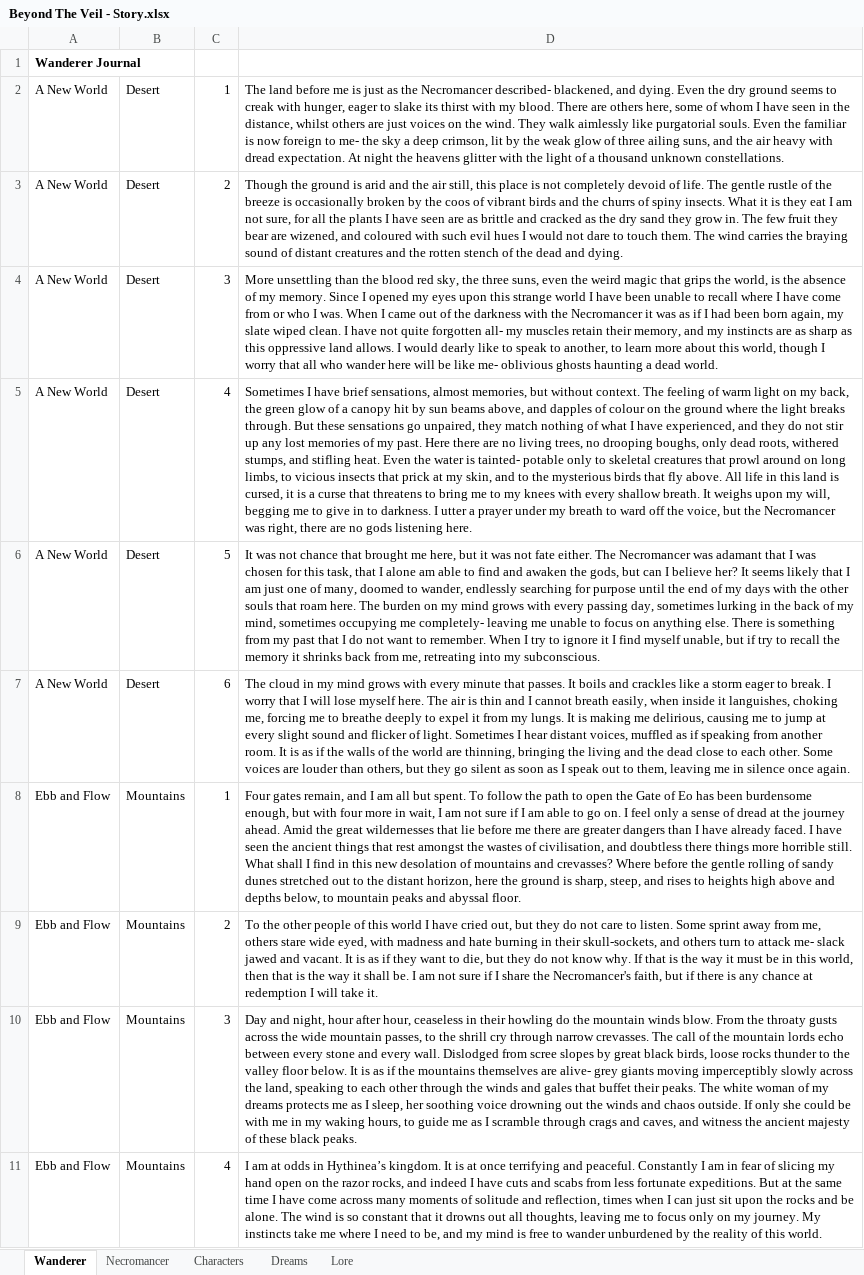
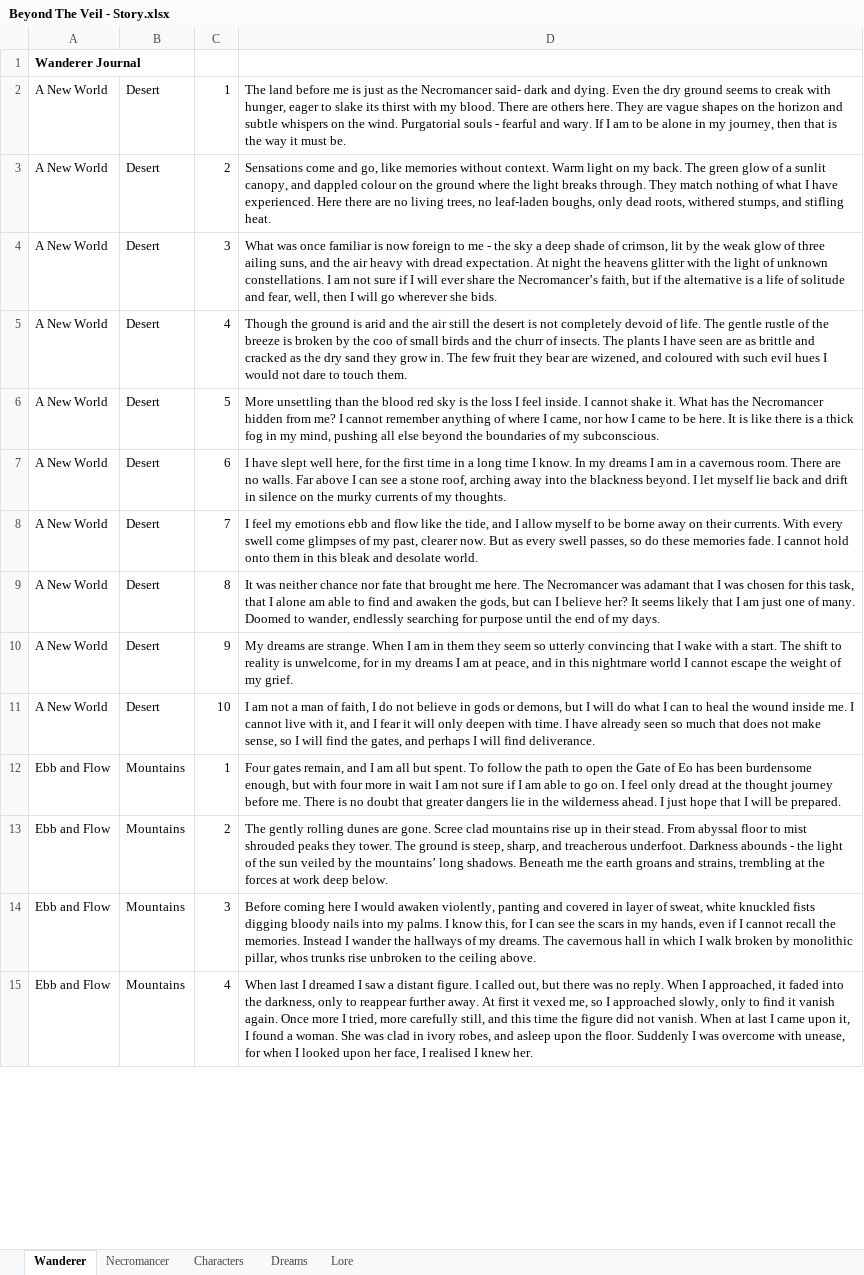
Before and after one commit to Shemamforash/Night-V8, an Excel workbook: Beyond The Veil - Story.xlsx, sheet Wanderer, drawn as a sheet; only a part is shown; values as stored, in another font and other column widths than the file's, no borders; addresses are those after the commit; the diff covers the shown part only; the diff names each change by its address in the sheet, - before the commit and + after, or states it on an @@ line.

Commit message:
<Feature> Swarm Boss, Story, UI
Fixed durability bar overflow.
Fixed map nodes sitting on top of map ui.
Reduced player skill unlock targets.
Fixed heavy swarm segment overlapping.
Improved swarm attacks.
Story sections are semi-randomised and distributed before final temple.
Fixed condition chance not being calculated correctly for player.
Slightly increased tutorial overlay box size for rect transforms.

```diff
--- a/Beyond The Veil - Story.xlsx (sheet Wanderer)
+++ b/Beyond The Veil - Story.xlsx (sheet Wanderer)
-D2: …the Necromancer described- blackened, and dying. Even the dry ground seems to creak with hunger, eager to slake its thirst with my blood. There are others here, some of whom I have seen in the distance, whilst others are just voices on the wind. They walk aimlessly like purgatorial souls. Even the familiar is now foreign to me- the sky a deep crimson, lit by the weak glow of three ailing suns, and the air heavy with dread expectation. At night the heavens glitter with the light of a thousand unknown constellations.
+D2: …the Necromancer said- dark and dying. Even the dry ground seems to creak with hunger, eager to slake its thirst with my blood. There are others here. They are vague shapes on the horizon and subtle whispers on the wind. Purgatorial souls - fearful and wary. If I am to be alone in my journey, then that is the way it must be.
-D3: Though the ground is arid and the air still, this place is not completely devoid of life. The gentle rustle of the breeze is occasionally broken by the coos of vibrant birds and the churrs of spiny insects. What it is they eat I am not sure, for all the plants I have seen are as brittle and cracked as the dry sand they grow in. The few fruit they bear are wizened, and coloured with such evil hues I would not dare to touch them. The wind carries the braying sound of distant creatures and the rotten stench of the dead and dying.
+D3: Sensations come and go, like memories without context. Warm light on my back. The green glow of a sunlit canopy, and dappled colour on the ground where the light breaks through. They match nothing of what I have experienced. Here there are no living trees, no leaf-laden boughs, only dead roots, withered stumps, and stifling heat.
-D4: More unsettling than the blood red sky, the three suns, even the weird magic that grips the world, is the absence of my memory. Since I opened my eyes upon this strange world I have been unable to recall where I have come from or who I was. When I came out of the darkness with the Necromancer it was as if I had been born again, my slate wiped clean. I have not quite forgotten all- my muscles retain their memory, and my instincts are as sharp as this oppressive land allows. I would dearly like to speak to another, to learn more about this world, though I worry that all who wander here will be like me- oblivious ghosts haunting a dead world.
+D4: What was once familiar is now foreign to me - the sky a deep shade of crimson, lit by the weak glow of three ailing suns, and the air heavy with dread expectation. At night the heavens glitter with the light of unknown constellations. I am not sure if I will ever share the Necromancer’s faith, but if the alternative is a life of solitude and fear, well, then I will go wherever she bids.
-D5: Sometimes I have brief sensations, almost memories, but without context. The feeling of warm light on my back, the green glow of a canopy hit by sun beams above, and dapples of colour on the ground where the light breaks through. But these sensations go unpaired, they match nothing of what I have experienced, and they do not stir up any lost memories of my past. Here there are no living trees, no drooping boughs, only dead roots, withered stumps, and stifling heat. Even the water is tainted- potable only to skeletal creatures that prowl around on long limbs, to vicious insects that prick at my skin, and to the mysterious birds that fly above. All life in this land is cursed, it is a curse that threatens to bring me to my knees with every shallow breath. It weighs upon my will, begging me to give in to darkness. I utter a prayer under my breath to ward off the voice, but the Necromancer was right, there are no gods listening here.
+D5: Though the ground is arid and the air still the desert is not completely devoid of life. The gentle rustle of the breeze is broken by the coo of small birds and the churr of insects. The plants I have seen are as brittle and cracked as the dry sand they grow in. The few fruit they bear are wizened, and coloured with such evil hues I would not dare to touch them.
-D6: It was not chance that brought me here, but it was not fate either. The Necromancer was adamant that I was chosen for this task, that I alone am able to find and awaken the gods, but can I believe her? It seems likely that I am just one of many, doomed to wander, endlessly searching for purpose until the end of my days with the other souls that roam here. The burden on my mind grows with every passing day, sometimes lurking in the back of my mind, sometimes occupying me completely- leaving me unable to focus on anything else. There is something from my past that I do not want to remember. When I try to ignore it I find myself unable, but if try to recall the memory it shrinks back from me, retreating into my subconscious.
+D6: More unsettling than the blood red sky is the loss I feel inside. I cannot shake it. What has the Necromancer hidden from me? I cannot remember anything of where I came, nor how I came to be here. It is like there is a thick fog in my mind, pushing all else beyond the boundaries of my subconscious.
-D7: The cloud in my mind grows with every minute that passes. It boils and crackles like a storm eager to break. I worry that I will lose myself here. The air is thin and I cannot breath easily, when inside it languishes, choking me, forcing me to breathe deeply to expel it from my lungs. It is making me delirious, causing me to jump at every slight sound and flicker of light. Sometimes I hear distant voices, muffled as if speaking from another room. It is as if the walls of the world are thinning, bringing the living and the dead close to each other. Some voices are louder than others, but they go silent as soon as I speak out to them, leaving me in silence once again.
+D7: I have slept well here, for the first time in a long time I know. In my dreams I am in a cavernous room. There are no walls. Far above I can see a stone roof, arching away into the blackness beyond. I let myself lie back and drift in silence on the murky currents of my thoughts.
+row 8: A New World | Desert | 7 | I feel my emotions ebb and flow like the tide, and I allow myself to be borne away on their currents. With every swell come glimpses of my past, clearer now. But as every swell passes, so do these memories fade. I cannot hold onto them in this bleak and desolate world.
+row 9: A New World | Desert | 8 | It was neither chance nor fate that brought me here. The Necromancer was adamant that I was chosen for this task, that I alone am able to find and awaken the gods, but can I believe her? It seems likely that I am just one of many. Doomed to wander, endlessly searching for purpose until the end of my days.
+row 10: A New World | Desert | 9 | My dreams are strange. When I am in them they seem so utterly convincing that I wake with a start. The shift to reality is unwelcome, for in my dreams I am at peace, and in this nightmare world I cannot escape the weight of my grief.
+row 11: A New World | Desert | 10 | I am not a man of faith, I do not believe in gods or demons, but I will do what I can to heal the wound inside me. I cannot live with it, and I fear it will only deepen with time. I have already seen so much that does not make sense, so I will find the gates, and perhaps I will find deliverance.
-D12: …more in wait, I am not sure if I am able to go on. I feel only a sense of dread at the journey ahead. Amid the great wildernesses that lie before me there are greater dangers than I have already faced. I have seen the ancient things that rest amongst the wastes of civilisation, and doubtless there things more horrible still. What shall I find in this new desolation of mountains and crevasses? Where before the gentle rolling of sandy dunes stretched out to the distant horizon, here the ground is sharp, steep, and rises to heights high above and depths below, to mountain peaks and abyssal floor.
+D12: …more in wait I am not sure if I am able to go on. I feel only dread at the thought journey before me. There is no doubt that greater dangers lie in the wilderness ahead. I just hope that I will be prepared.
-D13: To the other people of this world I have cried out, but they do not care to listen. Some sprint away from me, others stare wide eyed, with madness and hate burning in their skull-sockets, and others turn to attack me- slack jawed and vacant. It is as if they want to die, but they do not know why. If that is the way it must be in this world, then that is the way it shall be. I am not sure if I share the Necromancer's faith, but if there is any chance at redemption I will take it.
+D13: The gently rolling dunes are gone. Scree clad mountains rise up in their stead. From abyssal floor to mist shrouded peaks they tower. The ground is steep, sharp, and treacherous underfoot. Darkness abounds - the light of the sun veiled by the mountains’ long shadows. Beneath me the earth groans and strains, trembling at the forces at work deep below.
-D14: Day and night, hour after hour, ceaseless in their howling do the mountain winds blow. From the throaty gusts across the wide mountain passes, to the shrill cry through narrow crevasses. The call of the mountain lords echo between every stone and every wall. Dislodged from scree slopes by great black birds, loose rocks thunder to the valley floor below. It is as if the mountains themselves are alive- grey giants moving imperceptibly slowly across the land, speaking to each other through the winds and gales that buffet their peaks. The white woman of my dreams protects me as I sleep, her soothing voice drowning out the winds and chaos outside. If only she could be with me in my waking hours, to guide me as I scramble through crags and caves, and witness the ancient majesty of these black peaks.
+D14: Before coming here I would awaken violently, panting and covered in layer of sweat, white knuckled fists digging bloody nails into my palms. I know this, for I can see the scars in my hands, even if I cannot recall the memories. Instead I wander the hallways of my dreams. The cavernous hall in which I walk broken by monolithic pillar, whos trunks rise unbroken to the ceiling above.
-D15: I am at odds in Hythinea’s kingdom. It is at once terrifying and peaceful. Constantly I am in fear of slicing my hand open on the razor rocks, and indeed I have cuts and scabs from less fortunate expeditions. But at the same time I have come across many moments of solitude and reflection, times when I can just sit upon the rocks and be alone. The wind is so constant that it drowns out all thoughts, leaving me to focus only on my journey. My instincts take me where I need to be, and my mind is free to wander unburdened by the reality of this world.
+D15: When last I dreamed I saw a distant figure. I called out, but there was no reply. When I approached, it faded into the darkness, only to reappear further away. At first it vexed me, so I approached slowly, only to find it vanish again. Once more I tried, more carefully still, and this time the figure did not vanish. When at last I came upon it, I found a woman. She was clad in ivory robes, and asleep upon the floor. Suddenly I was overcome with unease, for when I looked upon her face, I realised I knew her.
```
Also changed, not shown: 52 added rows and 15 edited cells elsewhere in this sheet, sheet Necromancer, 50 other files.
